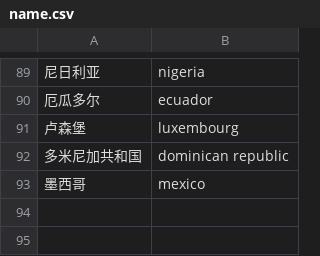
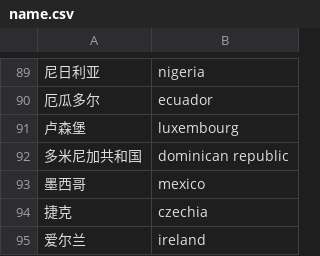
Before and after one commit to jakobzhao/virus, a CSV file: assets/name.csv, drawn as a sheet; only a part is shown, gaps mark what is left out.

Commit message:
cezechia and ireland

```diff
--- a/assets/name.csv
+++ b/assets/name.csv
@@ -93 +93,3 @@
 墨西哥,mexico
+捷克,czechia
+爱尔兰,ireland
```
